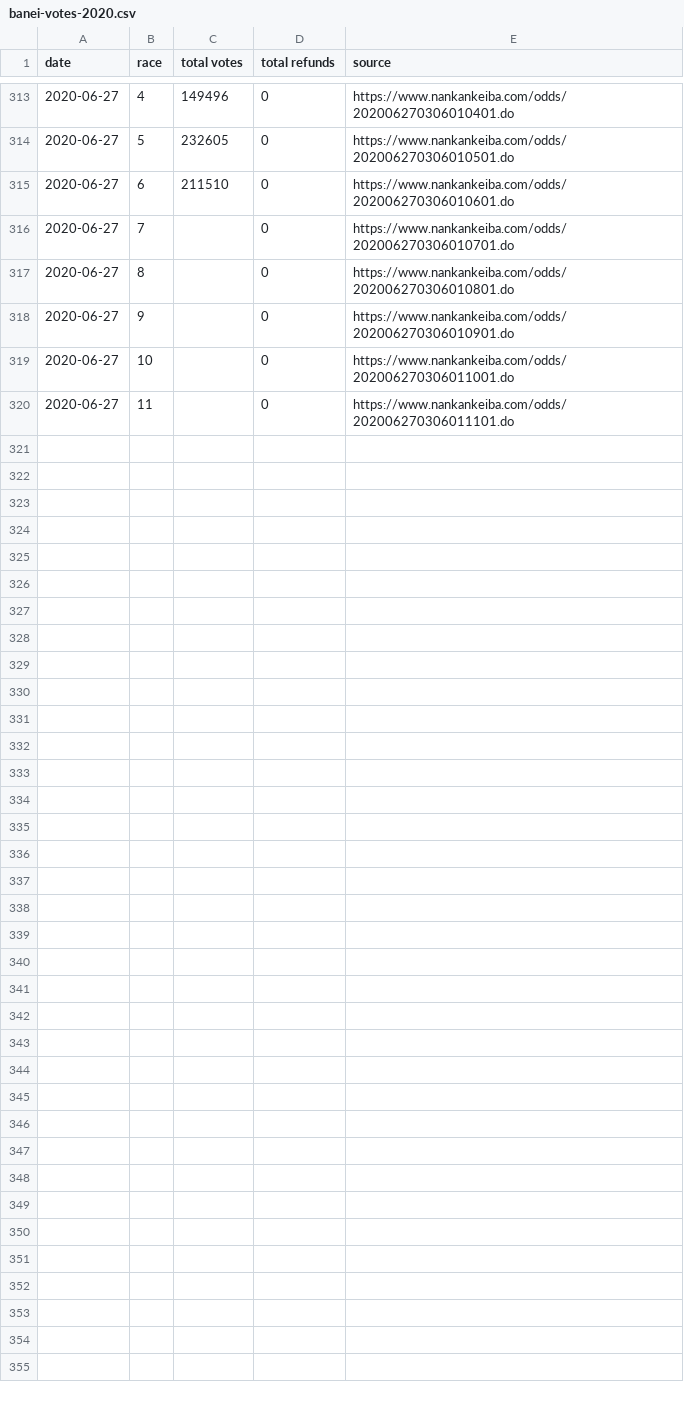
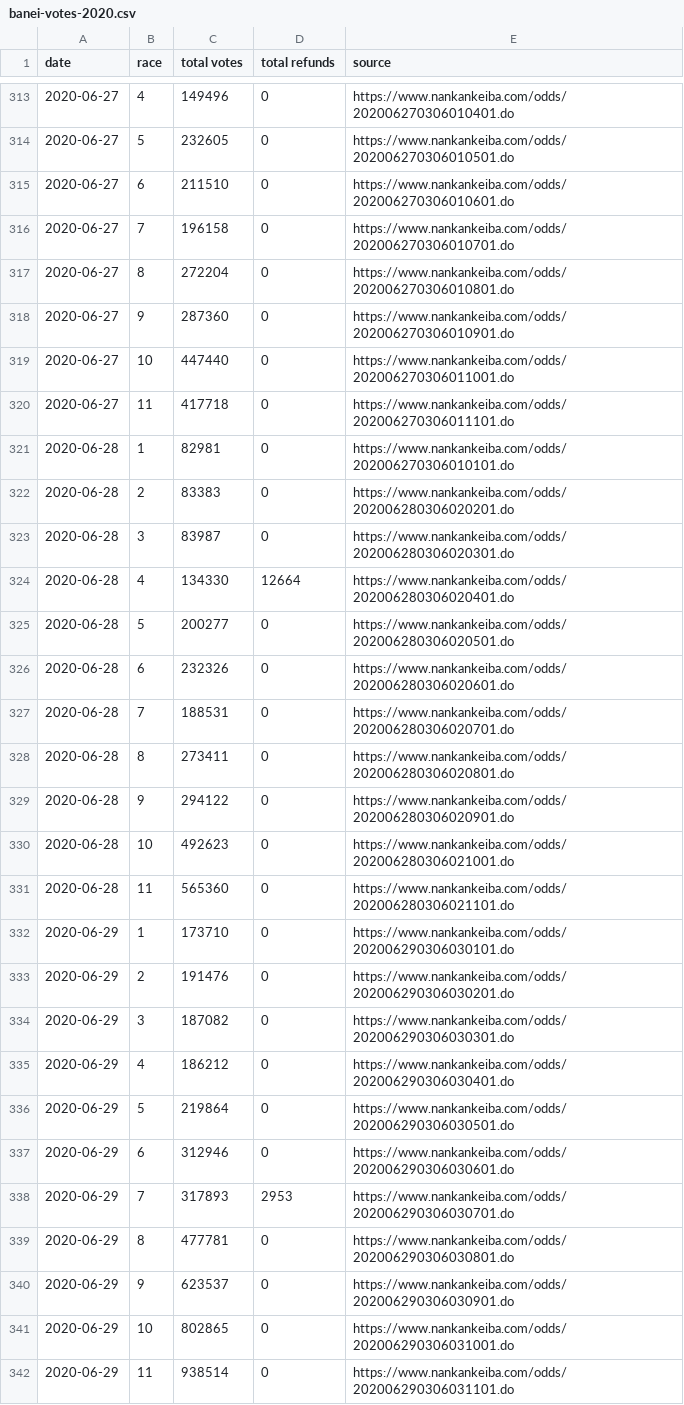
Before and after one commit to yuw/banei-votes, a CSV file: banei-votes-2020.csv, drawn as a sheet; only a part is shown, gaps mark what is left out.

```diff
--- a/banei-votes-2020.csv
+++ b/banei-votes-2020.csv
@@ -315,6 +315,28 @@
 2020-06-27,6,211510,0,"https://www.nankankeiba.com/odds/202006270306010601.do"
-2020-06-27,7,,0,"https://www.nankankeiba.com/odds/202006270306010701.do"
-2020-06-27,8,,0,"https://www.nankankeiba.com/odds/202006270306010801.do"
-2020-06-27,9,,0,"https://www.nankankeiba.com/odds/202006270306010901.do"
-2020-06-27,10,,0,"https://www.nankankeiba.com/odds/202006270306011001.do"
-2020-06-27,11,,0,"https://www.nankankeiba.com/odds/202006270306011101.do"
+2020-06-27,7,196158,0,"https://www.nankankeiba.com/odds/202006270306010701.do"
+2020-06-27,8,272204,0,"https://www.nankankeiba.com/odds/202006270306010801.do"
+2020-06-27,9,287360,0,"https://www.nankankeiba.com/odds/202006270306010901.do"
+2020-06-27,10,447440,0,"https://www.nankankeiba.com/odds/202006270306011001.do"
+2020-06-27,11,417718,0,"https://www.nankankeiba.com/odds/202006270306011101.do"
+2020-06-28,1,82981,0,"https://www.nankankeiba.com/odds/202006270306010101.do"
+2020-06-28,2,83383,0,"https://www.nankankeiba.com/odds/202006280306020201.do"
+2020-06-28,3,83987,0,"https://www.nankankeiba.com/odds/202006280306020301.do"
+2020-06-28,4,134330,12664,"https://www.nankankeiba.com/odds/202006280306020401.do"
+2020-06-28,5,200277,0,"https://www.nankankeiba.com/odds/202006280306020501.do"
+2020-06-28,6,232326,0,"https://www.nankankeiba.com/odds/202006280306020601.do"
+2020-06-28,7,188531,0,"https://www.nankankeiba.com/odds/202006280306020701.do"
+2020-06-28,8,273411,0,"https://www.nankankeiba.com/odds/202006280306020801.do"
+2020-06-28,9,294122,0,"https://www.nankankeiba.com/odds/202006280306020901.do"
+2020-06-28,10,492623,0,"https://www.nankankeiba.com/odds/202006280306021001.do"
+2020-06-28,11,565360,0,"https://www.nankankeiba.com/odds/202006280306021101.do"
+2020-06-29,1,173710,0,"https://www.nankankeiba.com/odds/202006290306030101.do"
+2020-06-29,2,191476,0,"https://www.nankankeiba.com/odds/202006290306030201.do"
+2020-06-29,3,187082,0,"https://www.nankankeiba.com/odds/202006290306030301.do"
+2020-06-29,4,186212,0,"https://www.nankankeiba.com/odds/202006290306030401.do"
+2020-06-29,5,219864,0,"https://www.nankankeiba.com/odds/202006290306030501.do"
+2020-06-29,6,312946,0,"https://www.nankankeiba.com/odds/202006290306030601.do"
+2020-06-29,7,317893,2953,"https://www.nankankeiba.com/odds/202006290306030701.do"
+2020-06-29,8,477781,0,"https://www.nankankeiba.com/odds/202006290306030801.do"
+2020-06-29,9,623537,0,"https://www.nankankeiba.com/odds/202006290306030901.do"
+2020-06-29,10,802865,0,"https://www.nankankeiba.com/odds/202006290306031001.do"
+2020-06-29,11,938514,0,"https://www.nankankeiba.com/odds/202006290306031101.do"
```
Also changed, not shown: official-sales-2020.csv.
